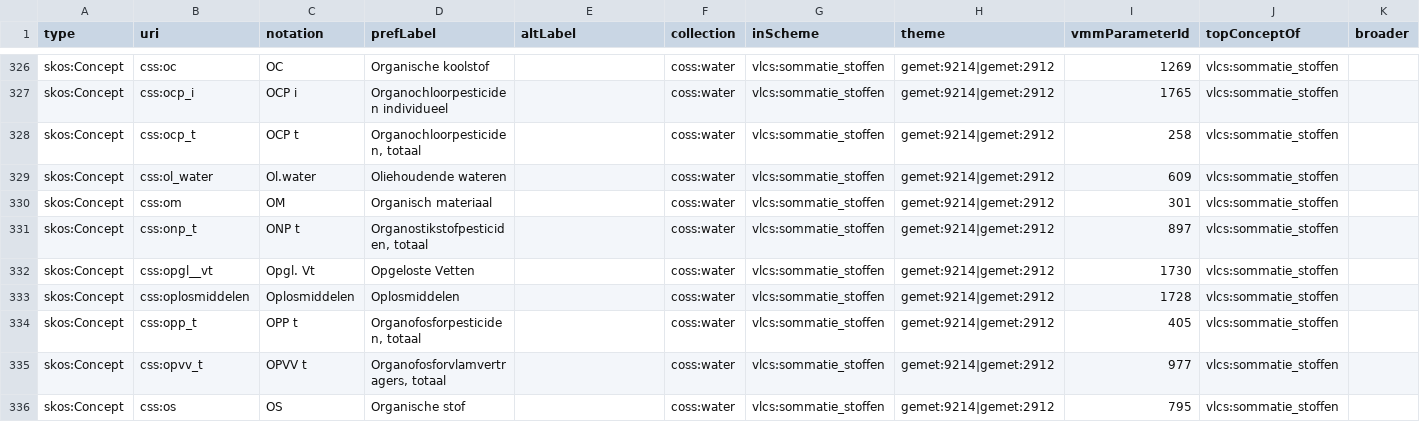
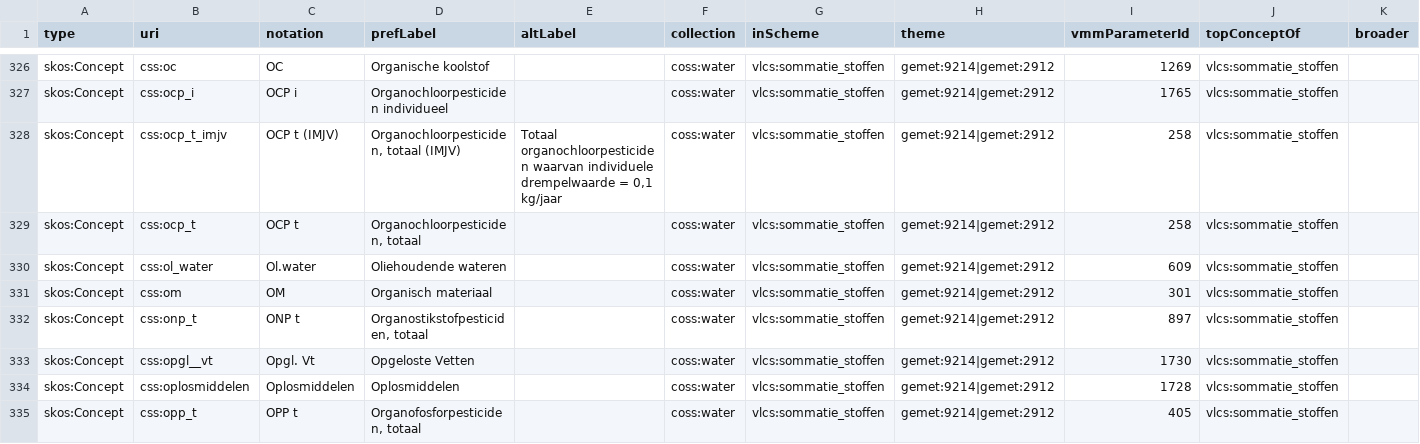
Before and after one commit to milieuinfo/codelijst-sommatie_stoffen, a CSV file: src/main/resources/be/vlaanderen/omgeving/data/id/conceptscheme/sommatie_stoffen/sommatie_stoffen.csv, drawn as a sheet; only a part is shown, gaps mark what is left out; the shorter side is filled out with more unchanged rows; rows hold the shown columns only; the diff names each change by its address in the sheet, - before the commit and + after, or states it on an @@ line.

Commit message:
fix https://github.com/Informatievlaanderen/OSLOthema-omgeving/issues/30 fix #2

```diff
--- a/src/main/resources/be/vlaanderen/omgeving/data/id/conceptscheme/sommatie_stoffen/sommatie_stoffen.csv
+++ b/src/main/resources/be/vlaanderen/omgeving/data/id/conceptscheme/sommatie_stoffen/sommatie_stoffen.csv
+row 328: skos:Concept | css:ocp_t_imjv | OCP t (IMJV) | Organochloorpesticiden, totaal (IMJV) | Totaal organochloorpesticiden waarvan individuele drempelwaarde = 0,1 kg/jaar | coss:water | vlcs:sommatie_stoffen | gemet:9214|gemet:2912 | 258 | vlcs:sommatie_stoffen
```
Also changed, not shown: 2 other files.
